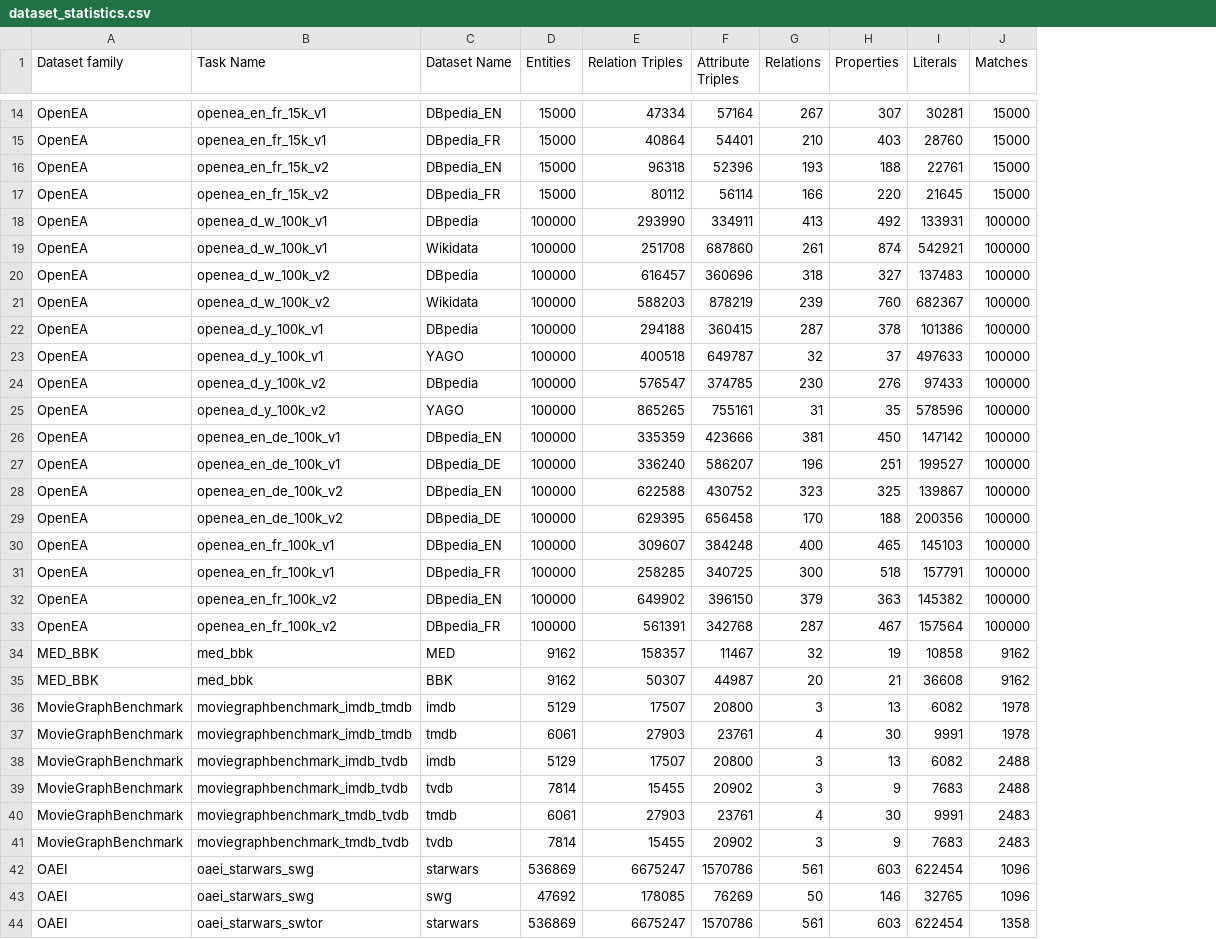
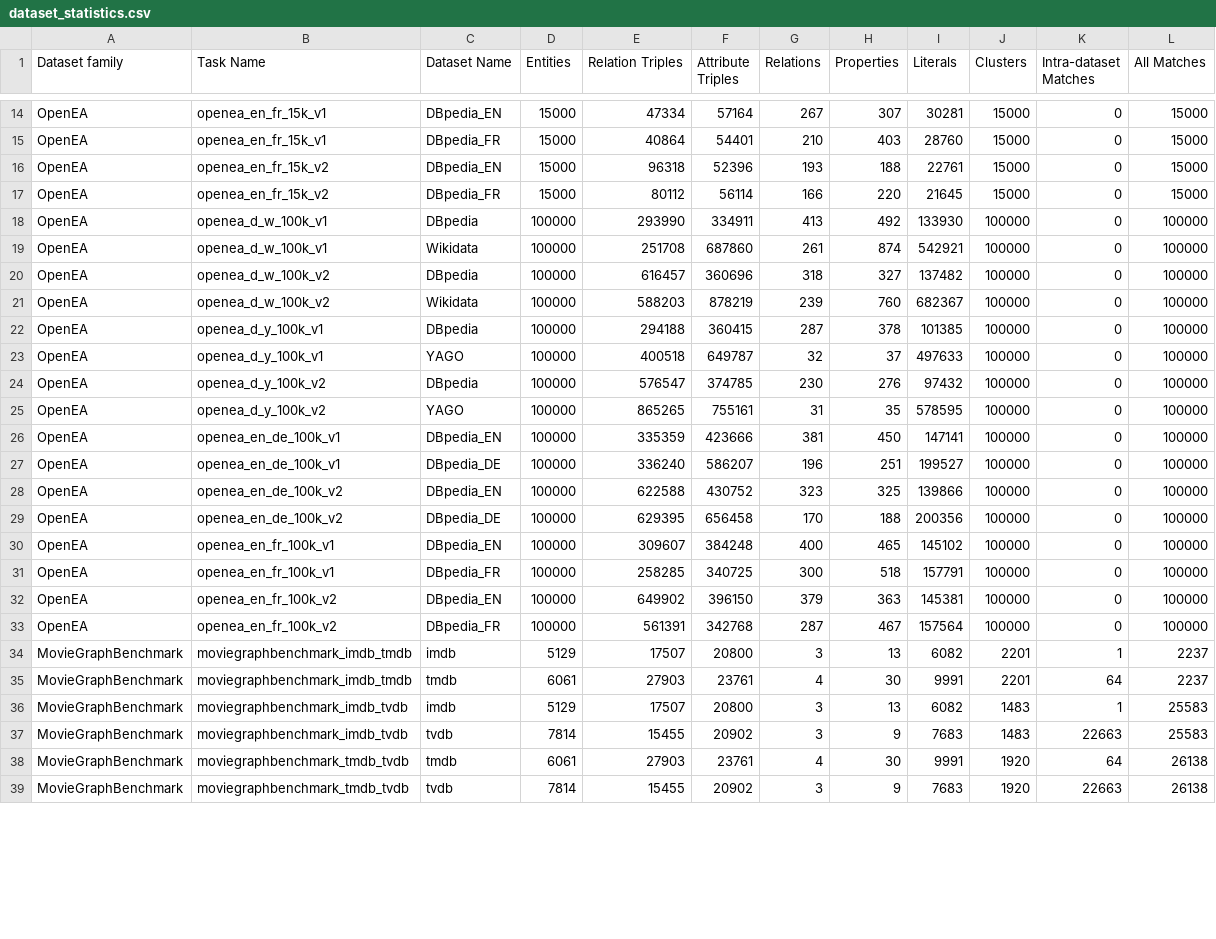
Before and after one commit to dobraczka/sylloge, a CSV file: dataset_statistics.csv, drawn as a sheet; only a part is shown, gaps mark what is left out; removed rows and columns are numbered as before the commit, all else as after; the diff covers the shown part only; the diff names each change by its address in the sheet, - before the commit and + after, or states it on an @@ line.

```diff
--- a/dataset_statistics.csv
+++ b/dataset_statistics.csv
+column K (Intra-dataset Matches), rows 14-39: 0 | 0 | 0 | 0 | 0 | 0 | 0 | 0 | 0 | 0 | 0 | 0 | 0 | 0 | 0 | 0 | 0 | 0 | 0 | 0 | 1 | 64 | 1 | 22663 | 64 | 22663
+column L (All Matches), rows 14-39: 15000 | 15000 | 15000 | 15000 | 100000 | 100000 | 100000 | 100000 | 100000 | 100000 | 100000 | 100000 | 100000 | 100000 | 100000 | 100000 | 100000 | 100000 | 100000 | 100000 | 2237 | 2237 | 25583 | 25583 | 26138 | 26138
-J1: Matches
+J1: Clusters
-I18 (Literals): 133931
+I18 (Literals): 133930
-I20 (Literals): 137483
+I20 (Literals): 137482
-I22 (Literals): 101386
+I22 (Literals): 101385
-I24 (Literals): 97433
+I24 (Literals): 97432
-I25 (Literals): 578596
+I25 (Literals): 578595
-I26 (Literals): 147142
+I26 (Literals): 147141
-I28 (Literals): 139867
+I28 (Literals): 139866
-I30 (Literals): 145103
+I30 (Literals): 145102
-I32 (Literals): 145382
+I32 (Literals): 145381
-row 34: MED_BBK | med_bbk | MED | 9162 | 158357 | 11467 | 32 | 19 | 10858 | 9162
-row 35: MED_BBK | med_bbk | BBK | 9162 | 50307 | 44987 | 20 | 21 | 36608 | 9162
-J34:J35 (Clusters): 1978
+J34:J35 (Clusters): 2201
-J36:J37 (Clusters): 2488
+J36:J37 (Clusters): 1483
-J38:J39 (Clusters): 2483
+J38:J39 (Clusters): 1920
@@ row 42 moved to row 48: OAEI @@
@@ row 43 moved to row 49: OAEI @@
@@ row 44 moved to row 50: OAEI @@
```
Also changed, not shown: 2 added rows, 1 moved row and 3 edited cells elsewhere in this file, 24 other files.
